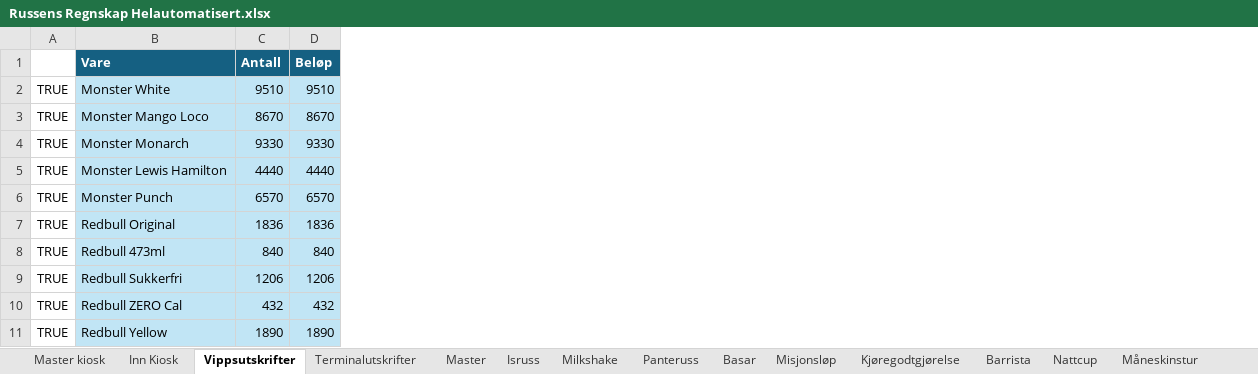
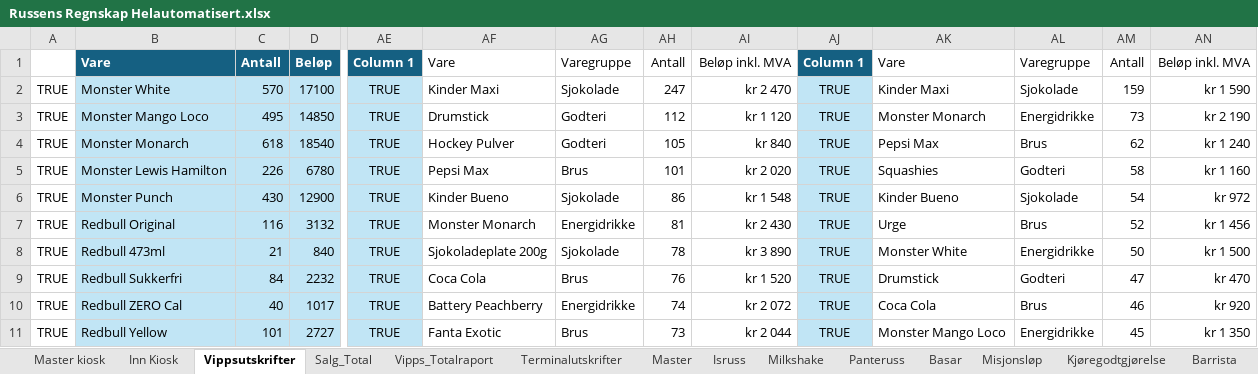
Before and after one commit to CarlMartinL/Russens-regnskap, an Excel workbook: Regnskap/Russens Regnskap Helautomatisert.xlsx, sheet Vippsutskrifter, drawn as a sheet; only a part is shown, gaps mark what is left out; values as stored, in another font and other column widths than the file's, no borders; conditional formats and table styles not drawn; the diff covers the shown part only; the diff names each change by its address in the sheet, - before the commit and + after, or states it on an @@ line.

```diff
--- a/Regnskap/Russens Regnskap Helautomatisert.xlsx (sheet Vippsutskrifter)
+++ b/Regnskap/Russens Regnskap Helautomatisert.xlsx (sheet Vippsutskrifter)
@@ sheet tab unhidden: Salg_Total @@
@@ sheet tab unhidden: Vipps_Totalraport @@
+column AE, rows 1-11: Column 1 | TRUE | TRUE | TRUE | TRUE | TRUE | TRUE | TRUE | TRUE | TRUE | TRUE
+column AF, rows 1-11: Vare | Kinder Maxi | Drumstick | Hockey Pulver | Pepsi Max | Kinder Bueno | Monster Monarch | Sjokoladeplate 200g | Coca Cola | Battery Peachberry | Fanta Exotic
+column AG, rows 1-11: Varegruppe | Sjokolade | Godteri | Godteri | Brus | Sjokolade | Energidrikke | Sjokolade | Brus | Energidrikke | Brus
+column AH, rows 1-11: Antall | 247 | 112 | 105 | 101 | 86 | 81 | 78 | 76 | 74 | 73
+column AI, rows 1-11: Beløp inkl. MVA | kr 2 470 | kr 1 120 | kr 840 | kr 2 020 | kr 1 548 | kr 2 430 | kr 3 890 | kr 1 520 | kr 2 072 | kr 2 044
+column AJ, rows 1-11: Column 1 | TRUE | TRUE | TRUE | TRUE | TRUE | TRUE | TRUE | TRUE | TRUE | TRUE
+column AK, rows 1-11: Vare | Kinder Maxi | Monster Monarch | Pepsi Max | Squashies | Kinder Bueno | Urge | Monster White | Drumstick | Coca Cola | Monster Mango Loco
+column AL, rows 1-11: Varegruppe | Sjokolade | Energidrikke | Brus | Godteri | Sjokolade | Brus | Energidrikke | Godteri | Brus | Energidrikke
+column AM, rows 1-11: Antall | 159 | 73 | 62 | 58 | 54 | 52 | 50 | 47 | 46 | 45
+column AN, rows 1-11: Beløp inkl. MVA | kr 1 590 | kr 2 190 | kr 1 240 | kr 1 160 | kr 972 | kr 1 456 | kr 1 500 | kr 470 | kr 920 | kr 1 350
-C2: 9510
+C2: 570
-D2: 9510
+D2: 17100
-C3: 8670
+C3: 495
-D3: 8670
+D3: 14850
-C4: 9330
+C4: 618
-D4: 9330
+D4: 18540
-C5: 4440
+C5: 226
-D5: 4440
+D5: 6780
-C6: 6570
+C6: 430
-D6: 6570
+D6: 12900
-C7: 1836
+C7: 116
-D7: 1836
+D7: 3132
-C8: 840
+C8: 21
-C9: 1206
+C9: 84
-D9: 1206
+D9: 2232
-C10: 432
+C10: 40
-D10: 432
+D10: 1017
-C11: 1890
+C11: 101
-D11: 1890
+D11: 2727
```
Also changed, not shown: 63 added rows, 63 removed rows, 25 moved rows, 15 added columns, 133 edited cells and cell formats elsewhere in this sheet, sheet Master, sheet Master kiosk, sheet Inn Kiosk, sheet Milkshake, sheet Redaksjonen, sheet Terminalutskrifter, 6 more sheets, other sheet tabs, formulas that keep their value, Transaksjoner.xlsx, python.xlsx, 1 other file.
